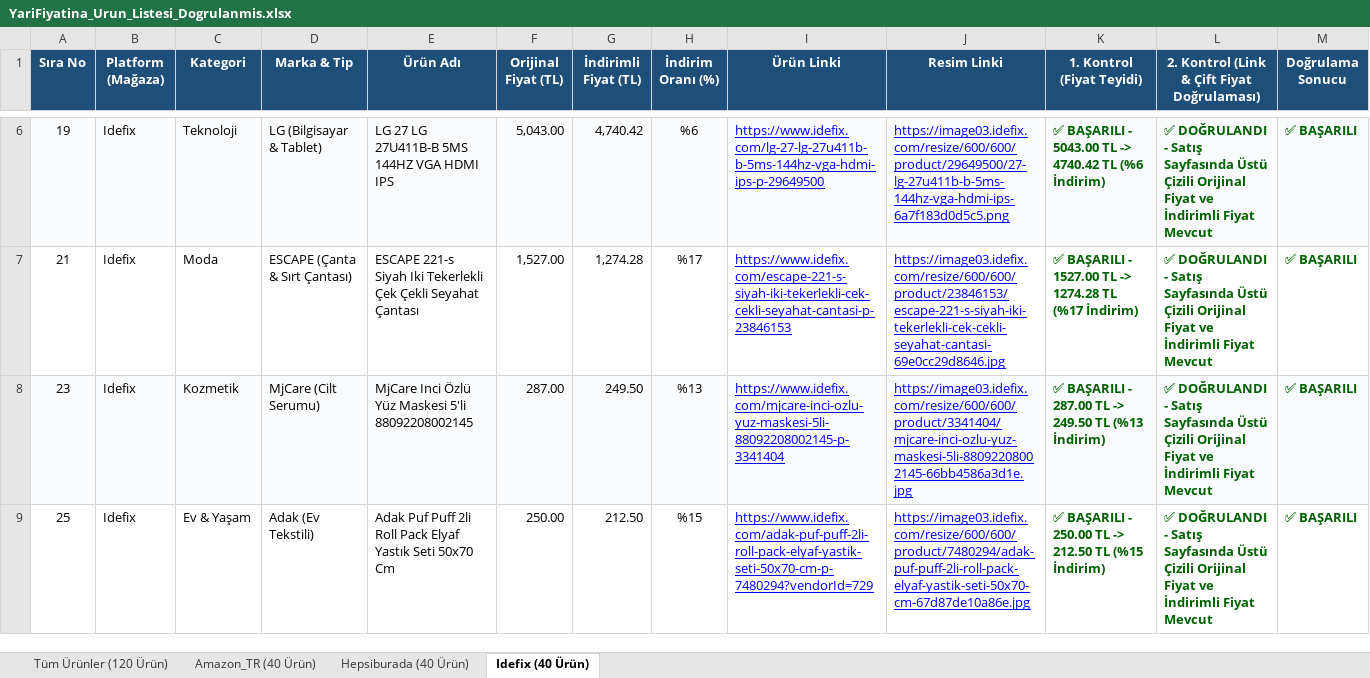
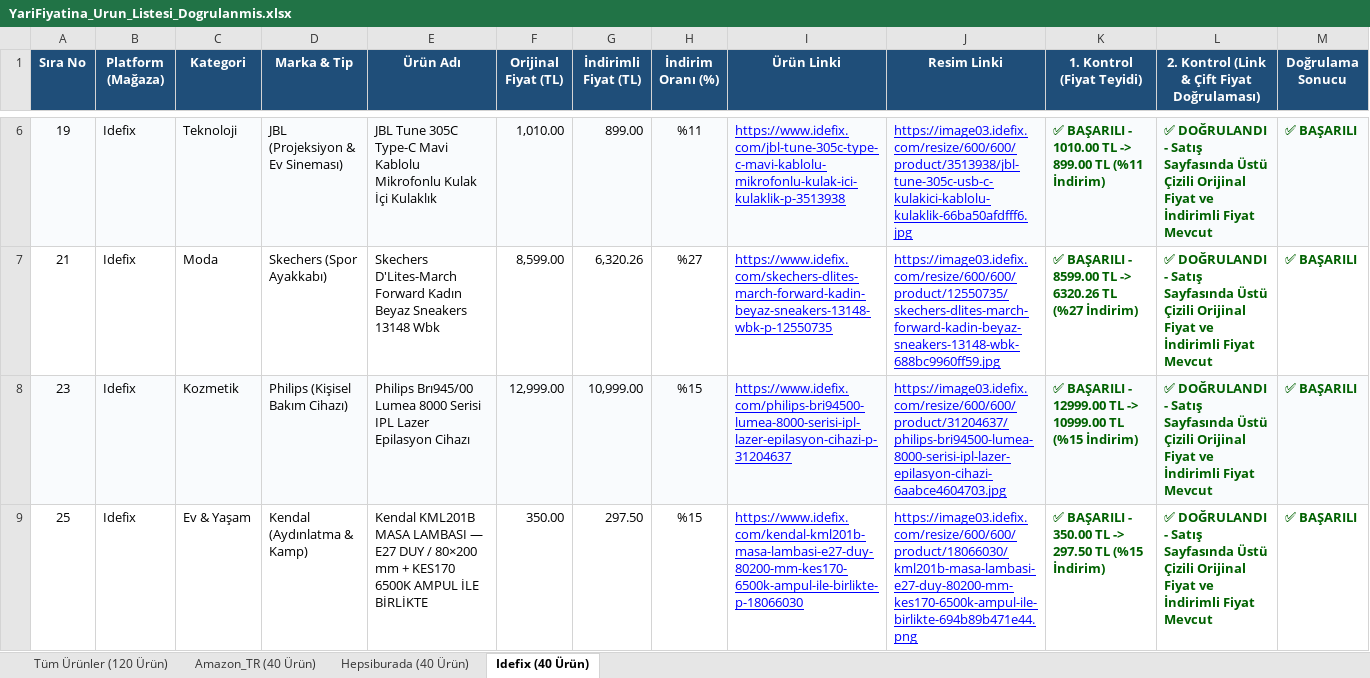
Before and after one commit to exonotzor/kaydirak-app, an Excel workbook: YariFiyatina_Urun_Listesi_Dogrulanmis.xlsx, sheet Idefix (40 Ürün), drawn as a sheet; only a part is shown, gaps mark what is left out; values as stored, in another font and other column widths than the file's, no borders; the diff covers the shown part only; the diff names each change by its address in the sheet, - before the commit and + after, or states it on an @@ line.

```diff
--- a/YariFiyatina_Urun_Listesi_Dogrulanmis.xlsx (sheet Idefix (40 Ürün))
+++ b/YariFiyatina_Urun_Listesi_Dogrulanmis.xlsx (sheet Idefix (40 Ürün))
-D6 (Marka & Tip): LG (Bilgisayar & Tablet)
+D6 (Marka & Tip): JBL (Projeksiyon & Ev Sineması)
-E6 (Ürün Adı): LG 27 LG 27U411B-B 5MS 144HZ VGA HDMI IPS
+E6 (Ürün Adı): JBL Tune 305C Type-C Mavi Kablolu Mikrofonlu Kulak İçi Kulaklık
-F6 (Orijinal Fiyat (TL)): 5,043.00
+F6 (Orijinal Fiyat (TL)): 1,010.00
-G6 (İndirimli Fiyat (TL)): 4,740.42
+G6 (İndirimli Fiyat (TL)): 899.00
-H6 (İndirim Oranı (%)): %6
+H6 (İndirim Oranı (%)): %11
-I6 (Ürün Linki): https://www.idefix.com/lg-27-lg-27u411b-b-5ms-144hz-vga-hdmi-ips-p-29649500
+I6 (Ürün Linki): https://www.idefix.com/jbl-tune-305c-type-c-mavi-kablolu-mikrofonlu-kulak-ici-kulaklik-p-3513938
-J6 (Resim Linki): https://image03.idefix.com/resize/600/600/product/29649500/27-lg-27u411b-b-5ms-144hz-vga-hdmi-ips-6a7f183d0d5c5.png
+J6 (Resim Linki): https://image03.idefix.com/resize/600/600/product/3513938/jbl-tune-305c-usb-c-kulakici-kablolu-kulaklik-66ba50afdfff6.jpg
-K6 (1. Kontrol (Fiyat Teyidi)): …BAŞARILI - 5043.00 TL -> 4740.42 TL (%6 İndirim)
+K6 (1. Kontrol (Fiyat Teyidi)): …BAŞARILI - 1010.00 TL -> 899.00 TL (%11 İndirim)
-D7 (Marka & Tip): ESCAPE (Çanta & Sırt Çantası)
+D7 (Marka & Tip): Skechers (Spor Ayakkabı)
-E7 (Ürün Adı): ESCAPE 221-s Siyah Iki Tekerlekli Çek Çekli Seyahat Çantası
+E7 (Ürün Adı): Skechers D'Lites-March Forward Kadın Beyaz Sneakers 13148 Wbk
-F7 (Orijinal Fiyat (TL)): 1,527.00
+F7 (Orijinal Fiyat (TL)): 8,599.00
-G7 (İndirimli Fiyat (TL)): 1,274.28
+G7 (İndirimli Fiyat (TL)): 6,320.26
-H7 (İndirim Oranı (%)): %17
+H7 (İndirim Oranı (%)): %27
-I7 (Ürün Linki): https://www.idefix.com/escape-221-s-siyah-iki-tekerlekli-cek-cekli-seyahat-cantasi-p-23846153
+I7 (Ürün Linki): https://www.idefix.com/skechers-dlites-march-forward-kadin-beyaz-sneakers-13148-wbk-p-12550735
-J7 (Resim Linki): https://image03.idefix.com/resize/600/600/product/23846153/escape-221-s-siyah-iki-tekerlekli-cek-cekli-seyahat-cantasi-69e0cc29d8646.jpg
+J7 (Resim Linki): https://image03.idefix.com/resize/600/600/product/12550735/skechers-dlites-march-forward-kadin-beyaz-sneakers-13148-wbk-688bc9960ff59.jpg
-K7 (1. Kontrol (Fiyat Teyidi)): …BAŞARILI - 1527.00 TL -> 1274.28 TL (%17 İndirim)
+K7 (1. Kontrol (Fiyat Teyidi)): …BAŞARILI - 8599.00 TL -> 6320.26 TL (%27 İndirim)
-D8 (Marka & Tip): MjCare (Cilt Serumu)
+D8 (Marka & Tip): Philips (Kişisel Bakım Cihazı)
-E8 (Ürün Adı): MjCare Inci Özlü Yüz Maskesi 5'li 88092208002145
+E8 (Ürün Adı): Philips Brı945/00 Lumea 8000 Serisi IPL Lazer Epilasyon Cihazı
-F8 (Orijinal Fiyat (TL)): 287.00
+F8 (Orijinal Fiyat (TL)): 12,999.00
-G8 (İndirimli Fiyat (TL)): 249.50
+G8 (İndirimli Fiyat (TL)): 10,999.00
-H8 (İndirim Oranı (%)): %13
+H8 (İndirim Oranı (%)): %15
-I8 (Ürün Linki): https://www.idefix.com/mjcare-inci-ozlu-yuz-maskesi-5li-88092208002145-p-3341404
+I8 (Ürün Linki): https://www.idefix.com/philips-bri94500-lumea-8000-serisi-ipl-lazer-epilasyon-cihazi-p-31204637
-J8 (Resim Linki): https://image03.idefix.com/resize/600/600/product/3341404/mjcare-inci-ozlu-yuz-maskesi-5li-88092208002145-66bb4586a3d1e.jpg
+J8 (Resim Linki): https://image03.idefix.com/resize/600/600/product/31204637/philips-bri94500-lumea-8000-serisi-ipl-lazer-epilasyon-cihazi-6aabce4604703.jpg
-K8 (1. Kontrol (Fiyat Teyidi)): …BAŞARILI - 287.00 TL -> 249.50 TL (%13 İndirim)
+K8 (1. Kontrol (Fiyat Teyidi)): …BAŞARILI - 12999.00 TL -> 10999.00 TL (%15 İndirim)
-D9 (Marka & Tip): Adak (Ev Tekstili)
+D9 (Marka & Tip): Kendal (Aydınlatma & Kamp)
-E9 (Ürün Adı): Adak Puf Puff 2li Roll Pack Elyaf Yastık Seti 50x70 Cm
+E9 (Ürün Adı): Kendal KML201B MASA LAMBASI — E27 DUY / 80×200 mm + KES170 6500K AMPUL İLE BİRLİKTE
-F9 (Orijinal Fiyat (TL)): 250.00
+F9 (Orijinal Fiyat (TL)): 350.00
-G9 (İndirimli Fiyat (TL)): 212.50
+G9 (İndirimli Fiyat (TL)): 297.50
-I9 (Ürün Linki): https://www.idefix.com/adak-puf-puff-2li-roll-pack-elyaf-yastik-seti-50x70-cm-p-7480294?vendorId=729
+I9 (Ürün Linki): https://www.idefix.com/kendal-kml201b-masa-lambasi-e27-duy-80200-mm-kes170-6500k-ampul-ile-birlikte-p-18066030
-J9 (Resim Linki): https://image03.idefix.com/resize/600/600/product/7480294/adak-puf-puff-2li-roll-pack-elyaf-yastik-seti-50x70-cm-67d87de10a86e.jpg
+J9 (Resim Linki): https://image03.idefix.com/resize/600/600/product/18066030/kml201b-masa-lambasi-e27-duy-80200-mm-kes170-6500k-ampul-ile-birlikte-694b89b471e44.png
-K9 (1. Kontrol (Fiyat Teyidi)): …BAŞARILI - 250.00 TL -> 212.50 TL (%15…
+K9 (1. Kontrol (Fiyat Teyidi)): …BAŞARILI - 350.00 TL -> 297.50 TL (%15…
```
Also changed, not shown: 285 edited cells elsewhere in this sheet, sheet Tüm Ürünler (120 Ürün), sheet Hepsiburada (40 Ürün), sheet Amazon_TR (40 Ürün), YariFiyatina_Urun_Listesi_Dogrulanmis_V2.xlsx, 10 other files.
